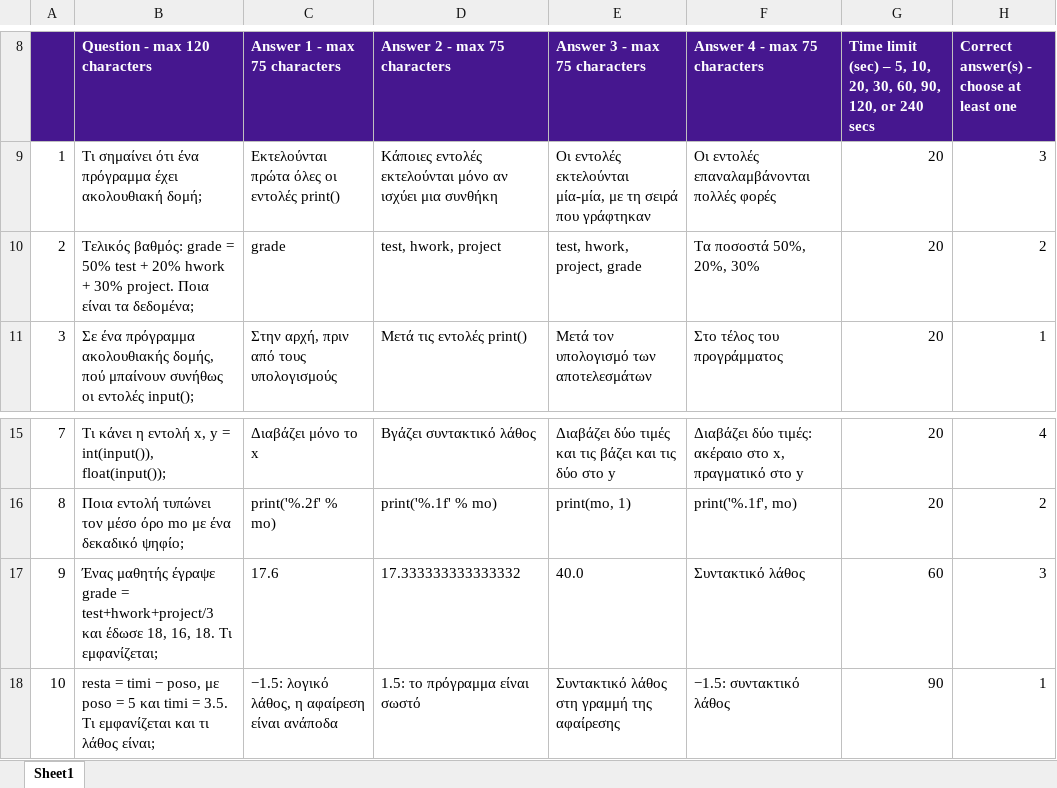
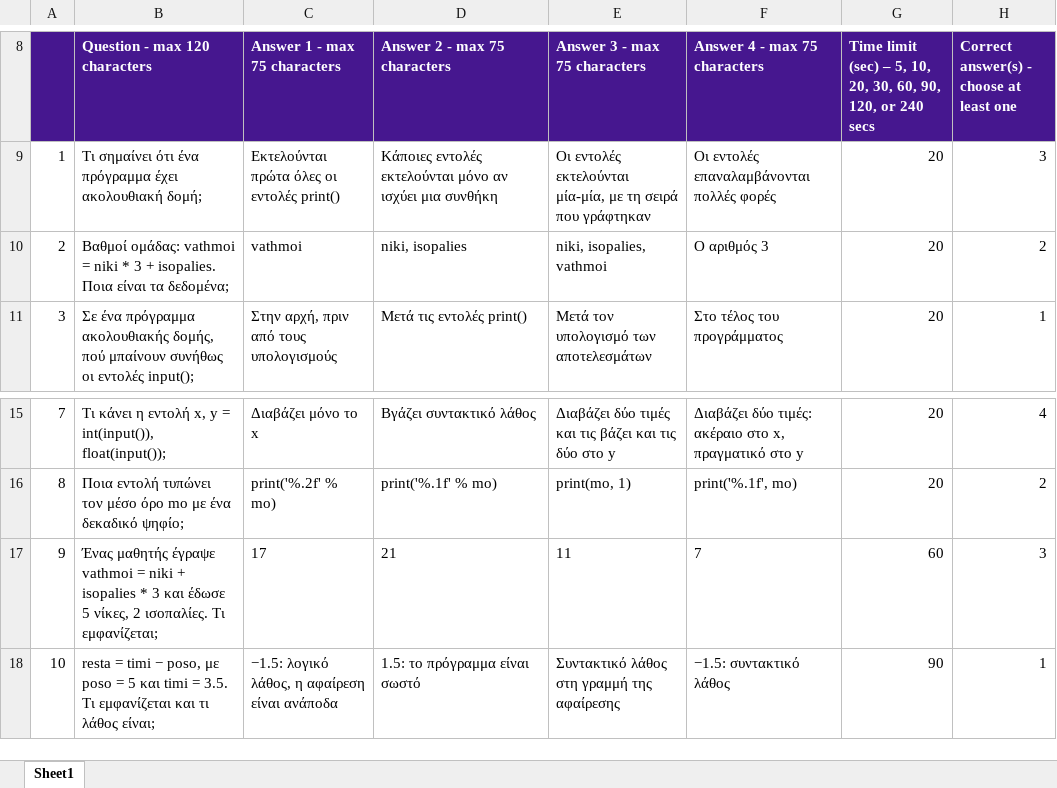
Before and after one commit to aristos32/education, an Excel workbook: schools-presentations/A Lykeiou/A.7.M4 Ακολουθιακή Δομή/A7M4_Akolouthiaki_Domi/A7M4_Akolouthiaki_Domi/A7M4_Kahoot10_Akolouthiaki_Domi.xlsx, sheet Sheet1, drawn as a sheet; only a part is shown, gaps mark what is left out; values as stored, in another font and other column widths than the file's, no borders; removed rows and columns are numbered as before the commit, all else as after; the diff names each change by its address in the sheet, - before the commit and + after, or states it on an @@ line.

```diff
--- a/schools-presentations/A Lykeiou/A.7.M4 Ακολουθιακή Δομή/A7M4_Akolouthiaki_Domi/A7M4_Akolouthiaki_Domi/A7M4_Kahoot10_Akolouthiaki_Domi.xlsx (sheet Sheet1)
+++ b/schools-presentations/A Lykeiou/A.7.M4 Ακολουθιακή Δομή/A7M4_Akolouthiaki_Domi/A7M4_Akolouthiaki_Domi/A7M4_Kahoot10_Akolouthiaki_Domi.xlsx (sheet Sheet1)
-row 10: 2 | Τελικός βαθμός: grade = 50% test + 20% hwork + 30% project. Ποια είναι τα δεδομένα; | grade | test, hwork, project | test, hwork, project, grade | Τα ποσοστά 50%, 20%, 30% | 20 | 2
+row 10: 2 | Βαθμοί ομάδας: vathmoi = niki * 3 + isopalies. Ποια είναι τα δεδομένα; | vathmoi | niki, isopalies | niki, isopalies, vathmoi | Ο αριθμός 3 | 20 | 2
-row 17: 9 | Ένας μαθητής έγραψε grade = test+hwork+project/3 και έδωσε 18, 16, 18. Τι εμφανίζεται; | 17.6 | 17.333333333333332 | 40.0 | Συντακτικό λάθος | 60 | 3
+row 17: 9 | Ένας μαθητής έγραψε vathmoi = niki + isopalies * 3 και έδωσε 5 νίκες, 2 ισοπαλίες. Τι εμφανίζεται; | 17 | 21 | 11 | 7 | 60 | 3
```
Also changed, not shown: schools-presentations/A Lykeiou/A.7.M4 Ακολουθιακή Δομή/A7M4_Akolouthiaki_Domi/A7M4_Akolouthiaki_Domi/A7M4_Kahoot10_Akolouthiaki_Domi_EN.xlsx, schools-presentations/A Lykeiou/A.7.M8 Δομή Διακλάδωσης/A7M8_Domi_Diakladosis/A7M8_Domi_Diakladosis/A7M8_Kahoot10_Domi_Diakladosis.xlsx, 44 other files.
